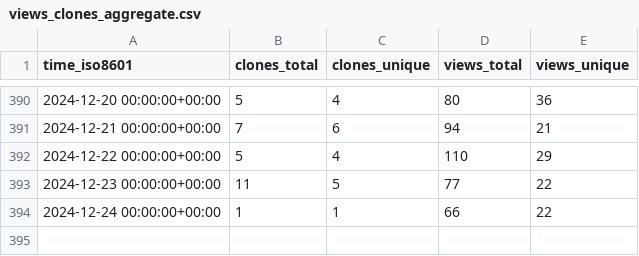
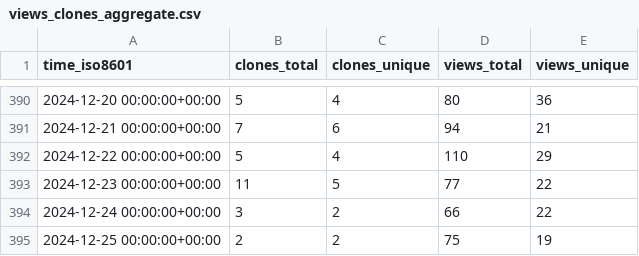
Before and after one commit to floneum/floneum, a CSV file: floneum/floneum/ghrs-data/views_clones_aggregate.csv, drawn as a sheet; only a part is shown, gaps mark what is left out.

```diff
--- a/floneum/floneum/ghrs-data/views_clones_aggregate.csv
+++ b/floneum/floneum/ghrs-data/views_clones_aggregate.csv
@@ -393,2 +393,3 @@ time_iso8601,clones_total,clones_unique,views_total,views_unique
 2024-12-23 00:00:00+00:00,11,5,77,22
-2024-12-24 00:00:00+00:00,1,1,66,22
+2024-12-24 00:00:00+00:00,3,2,66,22
+2024-12-25 00:00:00+00:00,2,2,75,19
```
Also changed, not shown: 1 other file.
